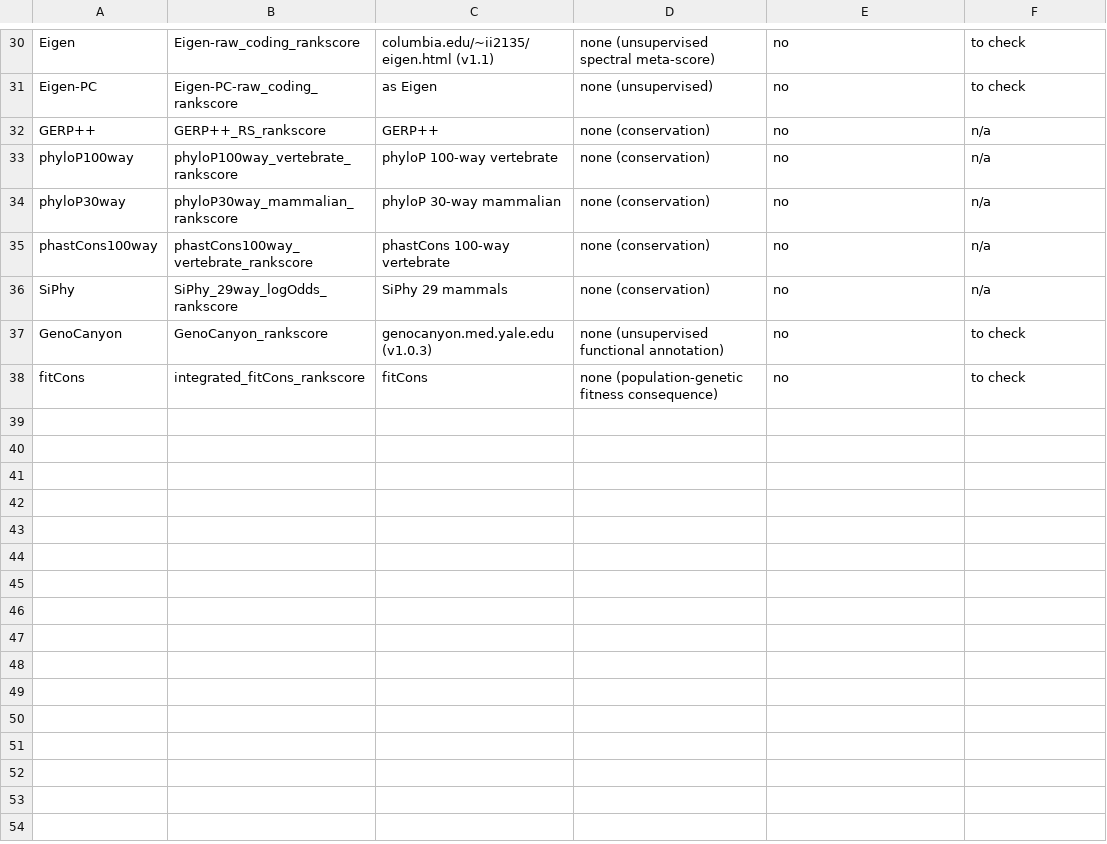
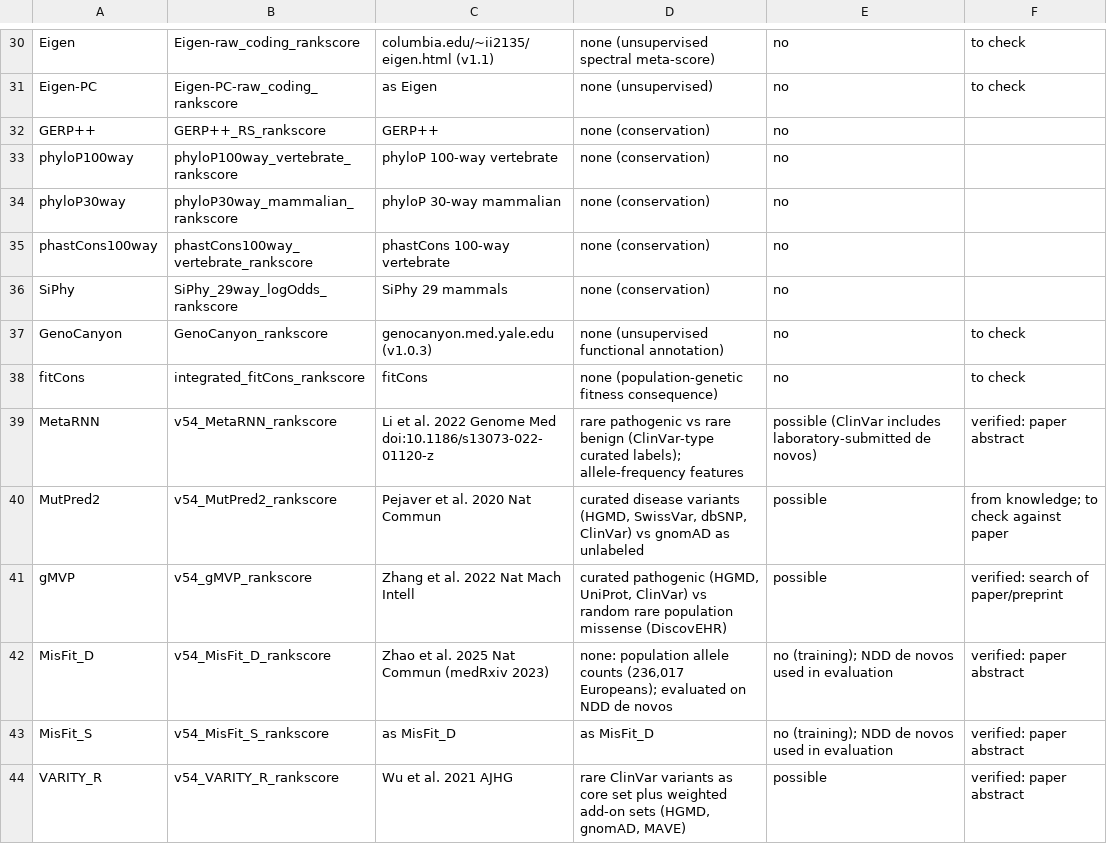
Before and after one commit to tanukusaitejesh-prog/ndd-pp3-calibration, a TSV file: aim3_training_ledger.tsv, drawn as a sheet; only a part is shown, gaps mark what is left out; the diff covers the shown part only.

```diff
--- a/aim3_training_ledger.tsv
+++ b/aim3_training_ledger.tsv
@@ -31,8 +31,14 @@ Eigen	Eigen-raw_coding_rankscore	columbia.edu/~ii2135/eigen.html (v1.1)	none (un
 Eigen-PC	Eigen-PC-raw_coding_rankscore	as Eigen	none (unsupervised)	no	to check
-GERP++	GERP++_RS_rankscore	GERP++	none (conservation)	no	n/a
-phyloP100way	phyloP100way_vertebrate_rankscore	phyloP 100-way vertebrate	none (conservation)	no	n/a
-phyloP30way	phyloP30way_mammalian_rankscore	phyloP 30-way mammalian	none (conservation)	no	n/a
-phastCons100way	phastCons100way_vertebrate_rankscore	phastCons 100-way vertebrate	none (conservation)	no	n/a
-SiPhy	SiPhy_29way_logOdds_rankscore	SiPhy 29 mammals	none (conservation)	no	n/a
+GERP++	GERP++_RS_rankscore	GERP++	none (conservation)	no	
+phyloP100way	phyloP100way_vertebrate_rankscore	phyloP 100-way vertebrate	none (conservation)	no	
+phyloP30way	phyloP30way_mammalian_rankscore	phyloP 30-way mammalian	none (conservation)	no	
+phastCons100way	phastCons100way_vertebrate_rankscore	phastCons 100-way vertebrate	none (conservation)	no	
+SiPhy	SiPhy_29way_logOdds_rankscore	SiPhy 29 mammals	none (conservation)	no	
 GenoCanyon	GenoCanyon_rankscore	genocanyon.med.yale.edu (v1.0.3)	none (unsupervised functional annotation)	no	to check
 fitCons	integrated_fitCons_rankscore	fitCons	none (population-genetic fitness consequence)	no	to check
+MetaRNN	v54_MetaRNN_rankscore	Li et al. 2022 Genome Med doi:10.1186/s13073-022-01120-z	rare pathogenic vs rare benign (ClinVar-type curated labels); allele-frequency features	possible (ClinVar includes laboratory-submitted de novos)	verified: paper abstract
+MutPred2	v54_MutPred2_rankscore	Pejaver et al. 2020 Nat Commun	curated disease variants (HGMD, SwissVar, dbSNP, ClinVar) vs gnomAD as unlabeled	possible	from knowledge; to check against paper
+gMVP	v54_gMVP_rankscore	Zhang et al. 2022 Nat Mach Intell	curated pathogenic (HGMD, UniProt, ClinVar) vs random rare population missense (DiscovEHR)	possible	verified: search of paper/preprint
+MisFit_D	v54_MisFit_D_rankscore	Zhao et al. 2025 Nat Commun (medRxiv 2023)	none: population allele counts (236,017 Europeans); evaluated on NDD de novos	no (training); NDD de novos used in evaluation	verified: paper abstract
+MisFit_S	v54_MisFit_S_rankscore	as MisFit_D	as MisFit_D	no (training); NDD de novos used in evaluation	verified: paper abstract
+VARITY_R	v54_VARITY_R_rankscore	Wu et al. 2021 AJHG	rare ClinVar variants as core set plus weighted add-on sets (HGMD, gnomAD, MAVE)	possible	verified: paper abstract
```
Also changed, not shown: 12 added rows and 3 edited cells elsewhere in this file, 31 other files.
